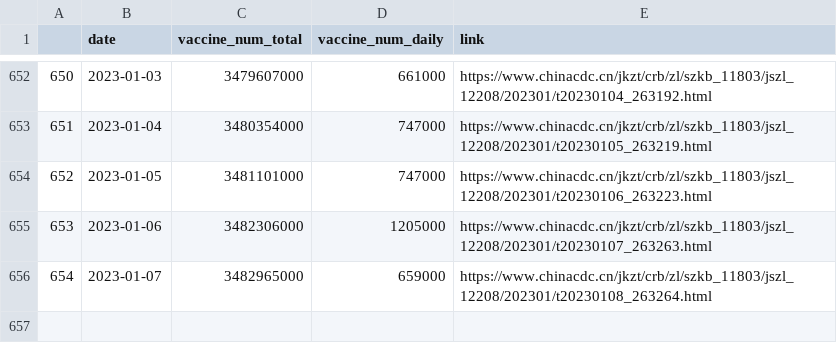
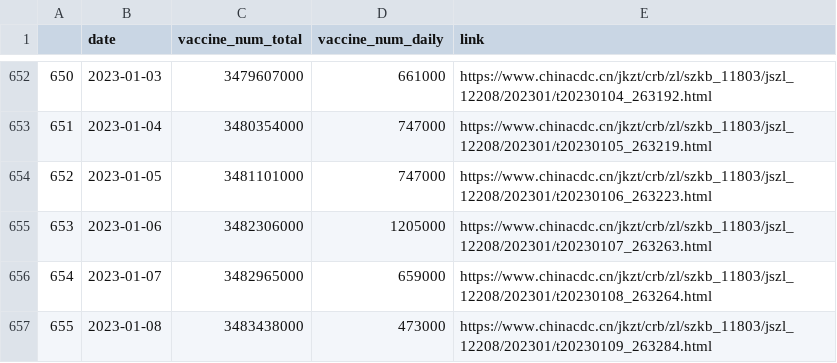
Before and after one commit to yong-xiong/china-vaccination, a CSV file: daily_update.csv, drawn as a sheet; only a part is shown, gaps mark what is left out.

```diff
--- a/daily_update.csv
+++ b/daily_update.csv
@@ -656 +656,2 @@
 654,2023-01-07,3482965000,659000,https://www.chinacdc.cn/jkzt/crb/zl/szkb_11803/jszl_12208/202301/t20230108_263264.html
+655,2023-01-08,3483438000,473000,https://www.chinacdc.cn/jkzt/crb/zl/szkb_11803/jszl_12208/202301/t20230109_263284.html
```
Also changed, not shown: daily_update_180days.csv.
